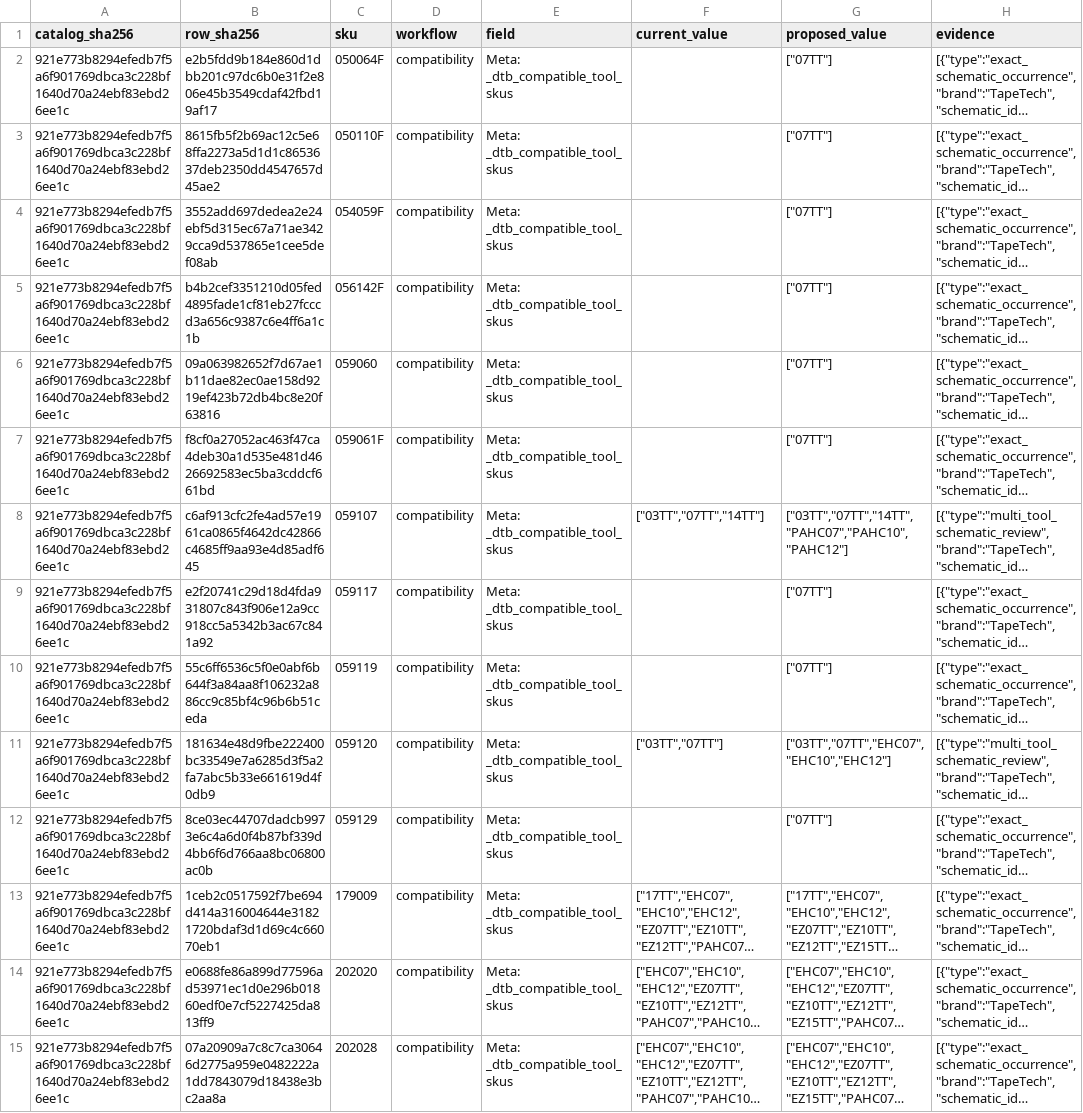
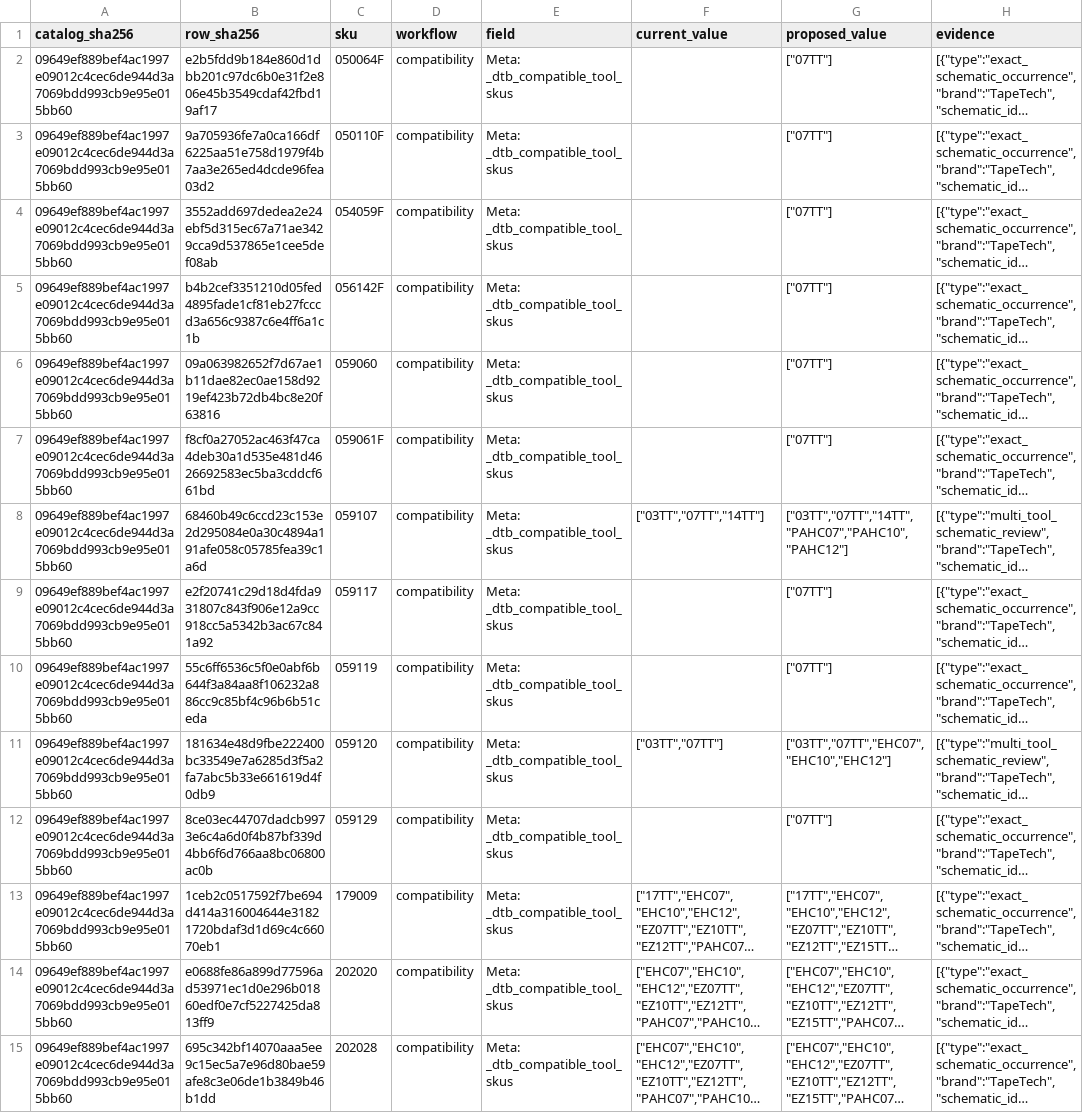
Before and after one commit to drywalltoolbox/dwt.production, a CSV file: products/dev/catalog-enrichment/compatibility/schematic-compatibility-review-manifest.csv, drawn as a sheet; only a part is shown; long unchanged cells end in …; the diff covers the shown part only; the diff names each change by its address in the sheet, - before the commit and + after, or states it on an @@ line.

```diff
--- a/products/dev/catalog-enrichment/compatibility/schematic-compatibility-review-manifest.csv
+++ b/products/dev/catalog-enrichment/compatibility/schematic-compatibility-review-manifest.csv
-A2:A15 (catalog_sha256): 921e773b8294efedb7f5a6f901769dbca3c228bf1640d70a24ebf83ebd26ee1c
+A2:A15 (catalog_sha256): 09649ef889bef4ac1997e09012c4cec6de944d3a7069bdd993cb9e95e015bb60
-B3 (row_sha256): 8615fb5f2b69ac12c5e68ffa2273a5d1d1c8653637deb2350dd4547657d45ae2
+B3 (row_sha256): 9a705936fe7a0ca166df6225aa51e758d1979f4b7aa3e265ed4dcde96fea03d2
-B8 (row_sha256): c6af913cfc2fe4ad57e1961ca0865f4642dc42866c4685ff9aa93e4d85adf645
+B8 (row_sha256): 68460b49c6ccd23c153e2d295084e0a30c4894a191afe058c05785fea39c1a6d
-B15 (row_sha256): 07a20909a7c8c7ca30646d2775a959e0482222a1dd7843079d18438e3bc2aa8a
+B15 (row_sha256): 695c342bf14070aaa5ee9c15ec5a7e96d80bae59afe8c3e06de1b3849b46b1dd
```
Also changed, not shown: 182 edited cells elsewhere in this file, products/dev/catalog-enrichment/compatibility/documented-compatibility-evidence.csv, products/dev/catalog-enrichment/compatibility/exact-fitment-cross-sells-woo-import.csv, 57 other files.
